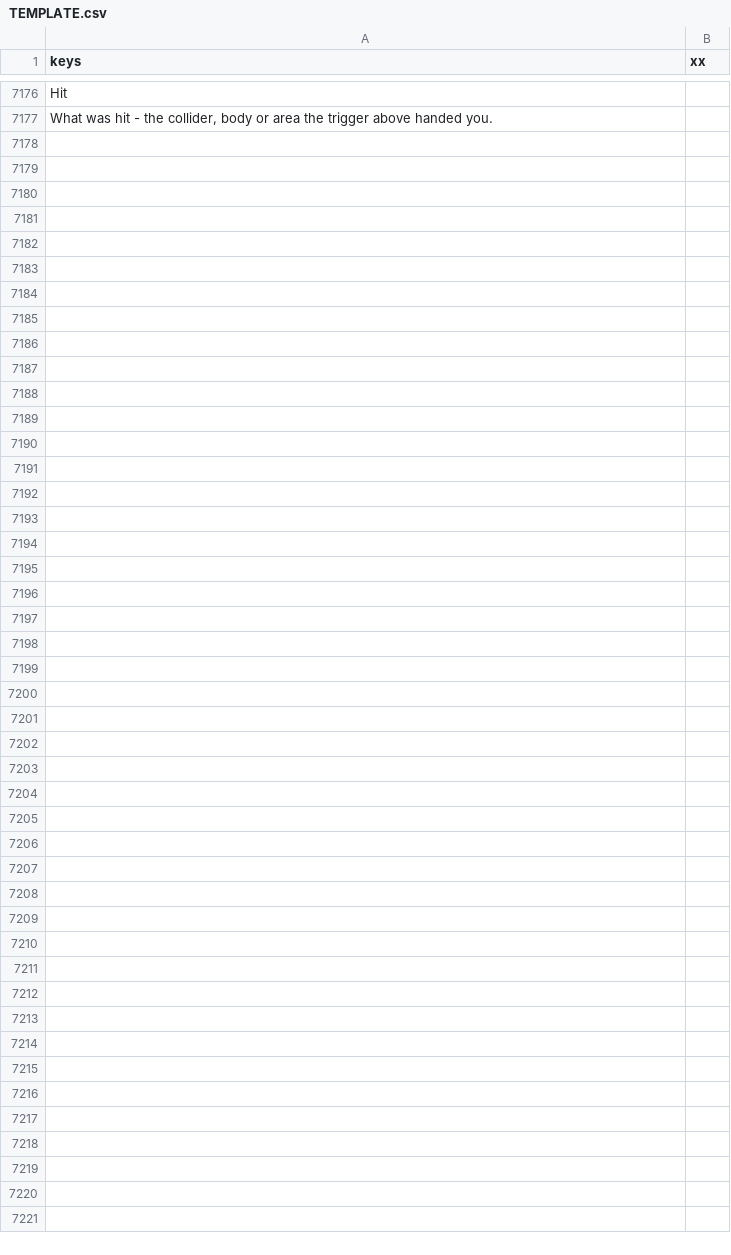
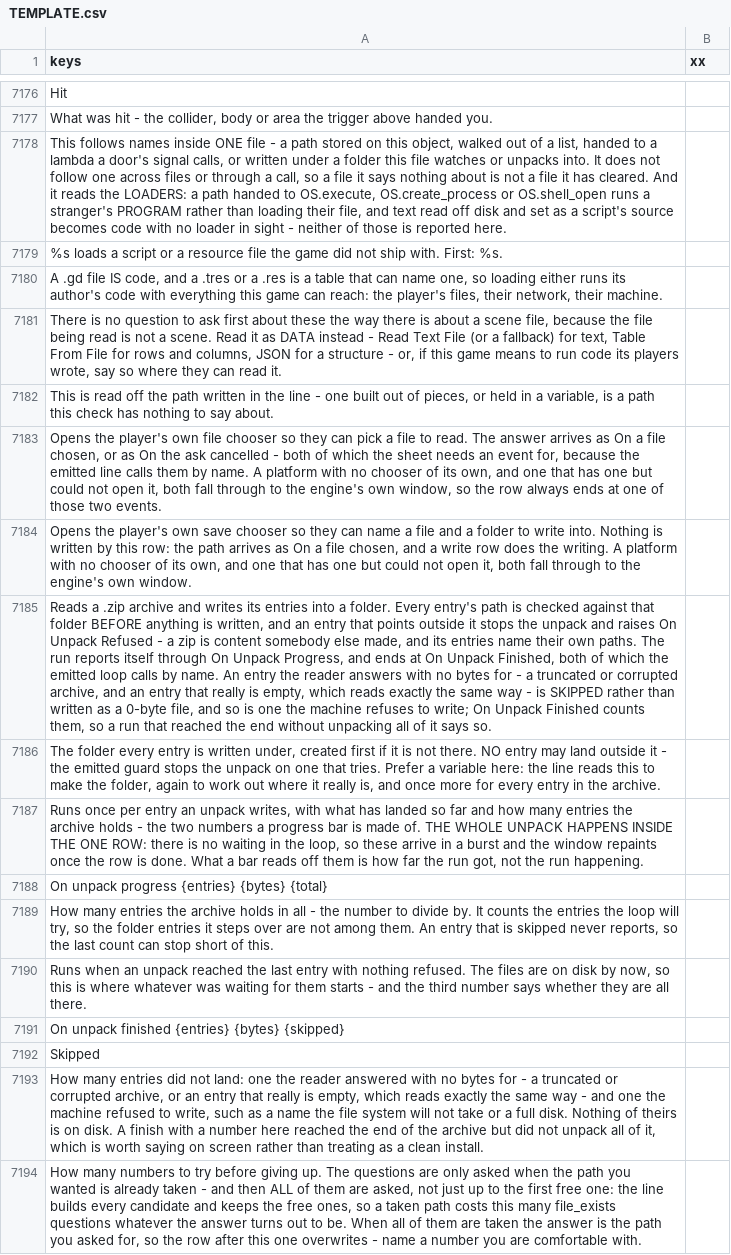
Before and after one commit to SalmanShhh/Godot-EventSheet-Visual-Scripting, a CSV file: addons/eventsheet/translations/TEMPLATE.csv, drawn as a sheet; only a part is shown, gaps mark what is left out; the diff names each change by its address in the sheet, - before the commit and + after, or states it on an @@ line.

Commit message:
i18n(files): the seventeen keys this pass's fixes owed are filled in all eight locales
The unpack's two new numbers and their triggers' words, the seventh Files check, the ask
that falls through, the free-path cost and the widened trace limits are all user-facing
strings, so they are harvested into TEMPLATE.csv and translated in de, es, fr, it, ja, ko,
ru and zh_CN alongside it. Harvest reports nothing owed and no locale has a blank cell.

```diff
--- a/addons/eventsheet/translations/TEMPLATE.csv
+++ b/addons/eventsheet/translations/TEMPLATE.csv
+row 7178: This follows names inside ONE file - a path stored on this object, walked out of a list, handed to a lambda a door's signal calls, or written under a folder this file watches or unpacks into. It does not follow one across files or through a call, so a file it says nothing about is not a file it has cleared. And it reads the LOADERS: a path handed to OS.execute, OS.create_process or OS.shell_open runs a stranger's PROGRAM rather than loading their file, and text read off disk and set as a script's source becomes code with no loader in sight - neither of those is reported here.
+row 7179: %s loads a script or a resource file the game did not ship with. First: %s.
+row 7180: A .gd file IS code, and a .tres or a .res is a table that can name one, so loading either runs its author's code with everything this game can reach: the player's files, their network, their machine.
+row 7181: There is no question to ask first about these the way there is about a scene file, because the file being read is not a scene. Read it as DATA instead - Read Text File (or a fallback) for text, Table From File for rows and columns, JSON for a structure - or, if this game means to run code its players wrote, say so where they can read it.
+row 7182: This is read off the path written in the line - one built out of pieces, or held in a variable, is a path this check has nothing to say about.
+row 7183: Opens the player's own file chooser so they can pick a file to read. The answer arrives as On a file chosen, or as On the ask cancelled - both of which the sheet needs an event for, because the emitted line calls them by name. A platform with no chooser of its own, and one that has one but could not open it, both fall through to the engine's own window, so the row always ends at one of those two events.
+row 7184: Opens the player's own save chooser so they can name a file and a folder to write into. Nothing is written by this row: the path arrives as On a file chosen, and a write row does the writing. A platform with no chooser of its own, and one that has one but could not open it, both fall through to the engine's own window.
+row 7185: Reads a .zip archive and writes its entries into a folder. Every entry's path is checked against that folder BEFORE anything is written, and an entry that points outside it stops the unpack and raises On Unpack Refused - a zip is content somebody else made, and its entries name their own paths. The run reports itself through On Unpack Progress, and ends at On Unpack Finished, both of which the emitted loop calls by name. An entry the reader answers with no bytes for - a truncated or corrupted archive, and an entry that really is empty, which reads exactly the same way - is SKIPPED rather than written as a 0-byte file, and so is one the machine refuses to write; On Unpack Finished counts them, so a run that reached the end without unpacking all of it says so.
+row 7186: The folder every entry is written under, created first if it is not there. NO entry may land outside it - the emitted guard stops the unpack on one that tries. Prefer a variable here: the line reads this to make the folder, again to work out where it really is, and once more for every entry in the archive.
+row 7187: Runs once per entry an unpack writes, with what has landed so far and how many entries the archive holds - the two numbers a progress bar is made of. THE WHOLE UNPACK HAPPENS INSIDE THE ONE ROW: there is no waiting in the loop, so these arrive in a burst and the window repaints once the row is done. What a bar reads off them is how far the run got, not the run happening.
+row 7188: On unpack progress {entries} {bytes} {total}
+row 7189: How many entries the archive holds in all - the number to divide by. It counts the entries the loop will try, so the folder entries it steps over are not among them. An entry that is skipped never reports, so the last count can stop short of this.
+row 7190: Runs when an unpack reached the last entry with nothing refused. The files are on disk by now, so this is where whatever was waiting for them starts - and the third number says whether they are all there.
+row 7191: On unpack finished {entries} {bytes} {skipped}
+row 7192: Skipped
+row 7193: How many entries did not land: one the reader answered with no bytes for - a truncated or corrupted archive, or an entry that really is empty, which reads exactly the same way - and one the machine refused to write, such as a name the file system will not take or a full disk. Nothing of theirs is on disk. A finish with a number here reached the end of the archive but did not unpack all of it, which is worth saying on screen rather than treating as a clean install.
+row 7194: How many numbers to try before giving up. The questions are only asked when the path you wanted is already taken - and then ALL of them are asked, not just up to the first free one: the line builds every candidate and keeps the free ones, so a taken path costs this many file_exists questions whatever the answer turns out to be. When all of them are taken the answer is the path you asked for, so the row after this one overwrites - name a number you are comfortable with.
```
Also changed, not shown: 8 other files.
